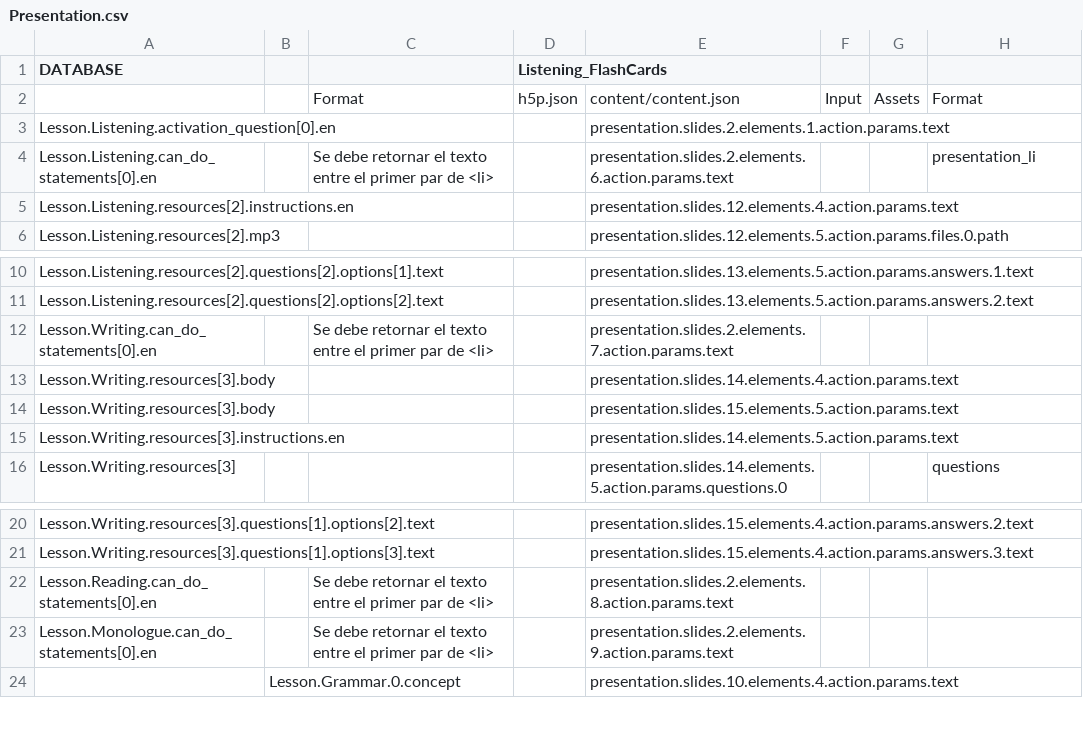
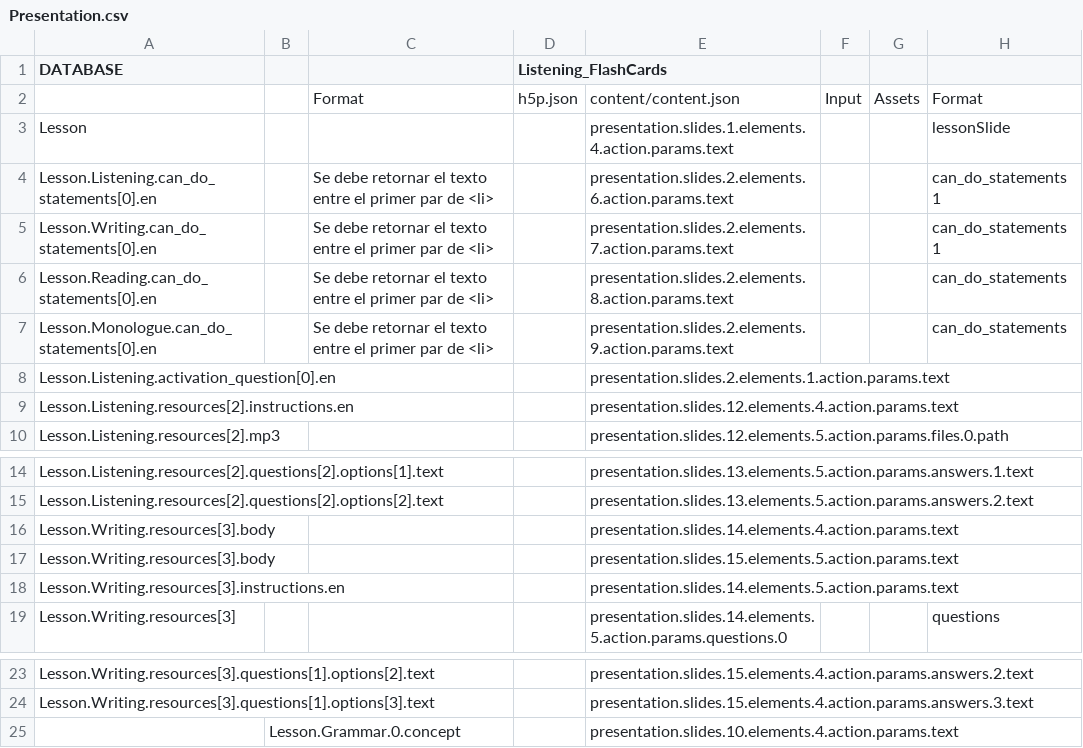
Before and after one commit to CaxtonTaylor/fromDatabasetoH5P, a CSV file: CSV/Presentation.csv, drawn as a sheet; only a part is shown, gaps mark what is left out; removed rows and columns are numbered as before the commit, all else as after; the diff names each change by its address in the sheet, - before the commit and + after, or states it on an @@ line.

Commit message:
Presentation cvs

```diff
--- a/CSV/Presentation.csv
+++ b/CSV/Presentation.csv
+row 3: Lesson |  |  |  | presentation.slides.1.elements.4.action.params.text |  |  | lessonSlide
+row 4: Lesson.Listening.can_do_statements[0].en |  | Se debe retornar el texto entre el primer par de <li> |  | presentation.slides.2.elements.6.action.params.text |  |  | can_do_statements 1
+row 5: Lesson.Writing.can_do_statements[0].en |  | Se debe retornar el texto entre el primer par de <li> |  | presentation.slides.2.elements.7.action.params.text |  |  | can_do_statements 1
+row 6: Lesson.Reading.can_do_statements[0].en |  | Se debe retornar el texto entre el primer par de <li> |  | presentation.slides.2.elements.8.action.params.text |  |  | can_do_statements
+row 7: Lesson.Monologue.can_do_statements[0].en |  | Se debe retornar el texto entre el primer par de <li> |  | presentation.slides.2.elements.9.action.params.text |  |  | can_do_statements
-row 4: Lesson.Listening.can_do_statements[0].en |  | Se debe retornar el texto entre el primer par de <li> |  | presentation.slides.2.elements.6.action.params.text |  |  | presentation_li
-row 12: Lesson.Writing.can_do_statements[0].en |  | Se debe retornar el texto entre el primer par de <li> |  | presentation.slides.2.elements.7.action.params.text
-row 22: Lesson.Reading.can_do_statements[0].en |  | Se debe retornar el texto entre el primer par de <li> |  | presentation.slides.2.elements.8.action.params.text
-row 23: Lesson.Monologue.can_do_statements[0].en |  | Se debe retornar el texto entre el primer par de <li> |  | presentation.slides.2.elements.9.action.params.text
```
Also changed, not shown: 2 other files.
